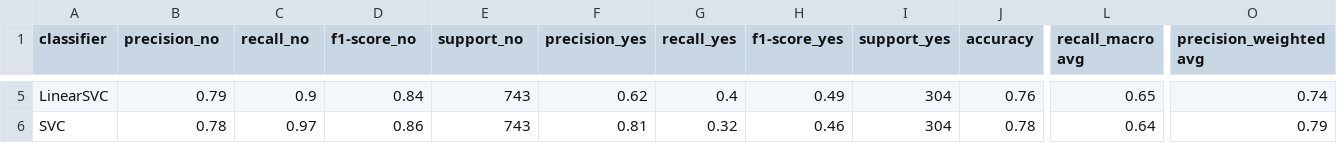
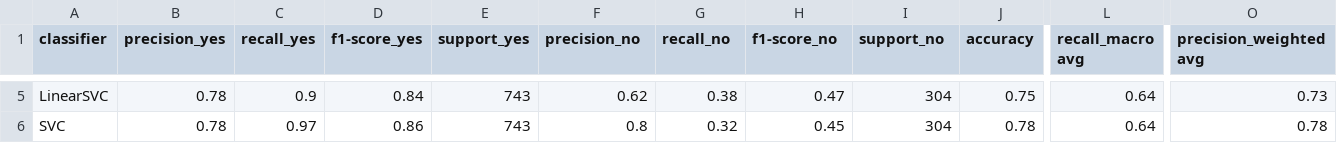
Before and after one commit to peppocola/DeClutter-Challenge-2020, a CSV file: reports/scores/full_stats.csv, drawn as a sheet; only a part is shown, gaps mark what is left out; the diff covers the shown part only; the diff names each change by its address in the sheet, - before the commit and + after, or states it on an @@ line.

```diff
--- a/reports/scores/full_stats.csv
+++ b/reports/scores/full_stats.csv
-B1: precision_no
+B1: precision_yes
-C1: recall_no
+C1: recall_yes
-D1: f1-score_no
+D1: f1-score_yes
-E1: support_no
+E1: support_yes
-F1: precision_yes
+F1: precision_no
-G1: recall_yes
+G1: recall_no
-H1: f1-score_yes
+H1: f1-score_no
-I1: support_yes
+I1: support_no
-B5 (precision_yes): 0.79
+B5 (precision_yes): 0.78
-G5 (recall_no): 0.4
+G5 (recall_no): 0.38
-H5 (f1-score_no): 0.49
+H5 (f1-score_no): 0.47
-J5 (accuracy): 0.76
+J5 (accuracy): 0.75
-L5 (recall_macro avg): 0.65
+L5 (recall_macro avg): 0.64
-O5 (precision_weighted avg): 0.74
+O5 (precision_weighted avg): 0.73
-F6 (precision_no): 0.81
+F6 (precision_no): 0.8
-H6 (f1-score_no): 0.46
+H6 (f1-score_no): 0.45
-O6 (precision_weighted avg): 0.79
+O6 (precision_weighted avg): 0.78
```
Also changed, not shown: 29 edited cells elsewhere in this file, reports/scores/BernoulliNB.csv, reports/scores/ComplementNB.csv, 11 other files.
